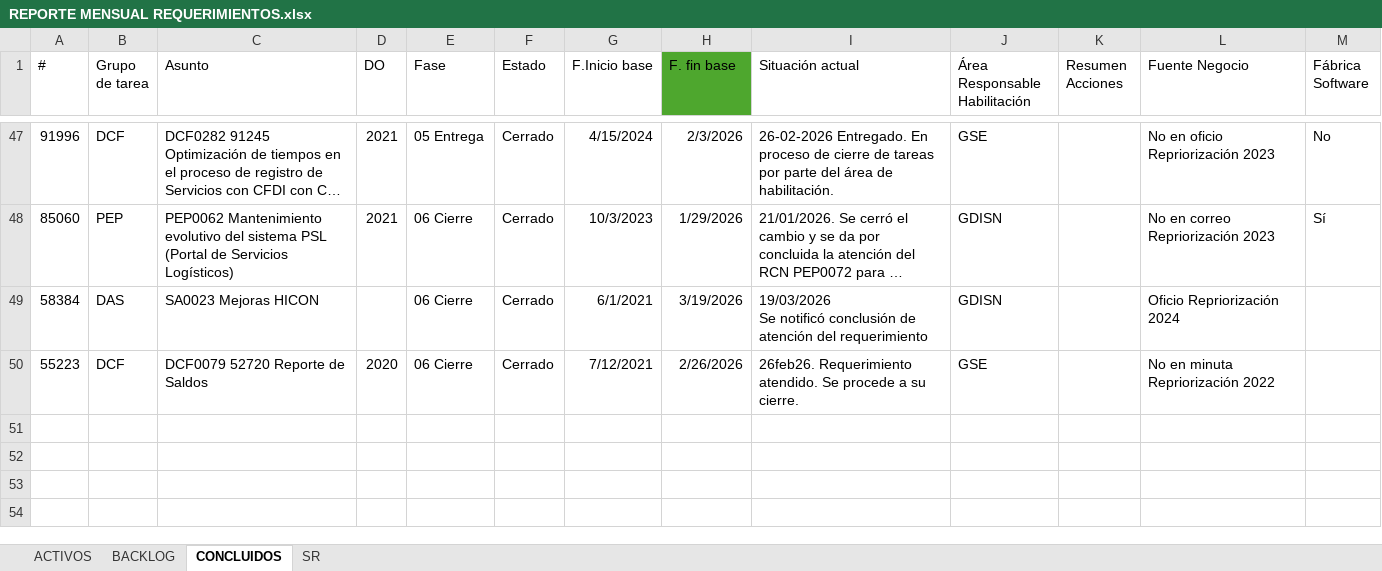
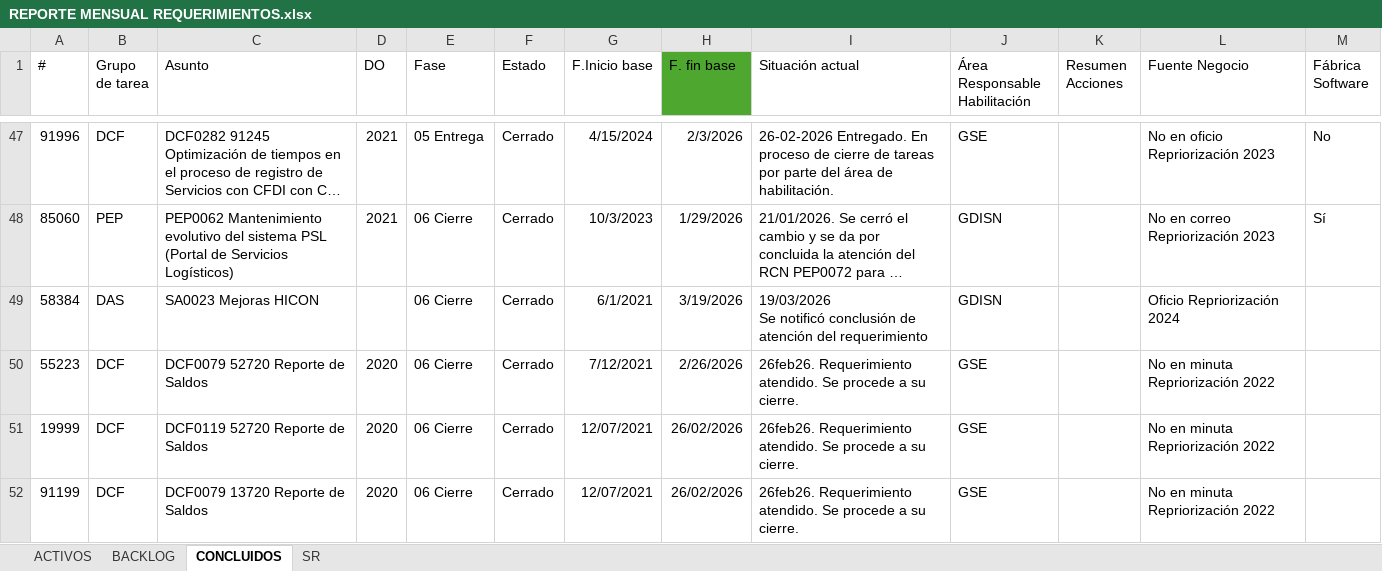
Before and after one commit to padrinosmajicosa-bit/Tablero_pemex11, an Excel workbook: REPORTE MENSUAL REQUERIMIENTOS.xlsx, sheet CONCLUIDOS, drawn as a sheet; only a part is shown, gaps mark what is left out; long unchanged cells end in …; values as stored, in another font and other column widths than the file's, no borders; table styles not drawn; the diff names each change by its address in the sheet, - before the commit and + after, or states it on an @@ line.

Commit message:
Actualizacion completa: auditor de validaciones, estilos, vistas y plantillas

```diff
--- a/REPORTE MENSUAL REQUERIMIENTOS.xlsx (sheet CONCLUIDOS)
+++ b/REPORTE MENSUAL REQUERIMIENTOS.xlsx (sheet CONCLUIDOS)
+row 51: 19999 | DCF | DCF0119 52720 Reporte de Saldos | 2020 | 06 Cierre | Cerrado | 12/07/2021 | 26/02/2026 | 26feb26. Requerimiento atendido. Se procede a su cierre. | GSE |  | No en minuta Repriorización 2022
+row 52: 91199 | DCF | DCF0079 13720 Reporte de Saldos | 2020 | 06 Cierre | Cerrado | 12/07/2021 | 26/02/2026 | 26feb26. Requerimiento atendido. Se procede a su cierre. | GSE |  | No en minuta Repriorización 2022
```
Also changed, not shown: 9 other files.
